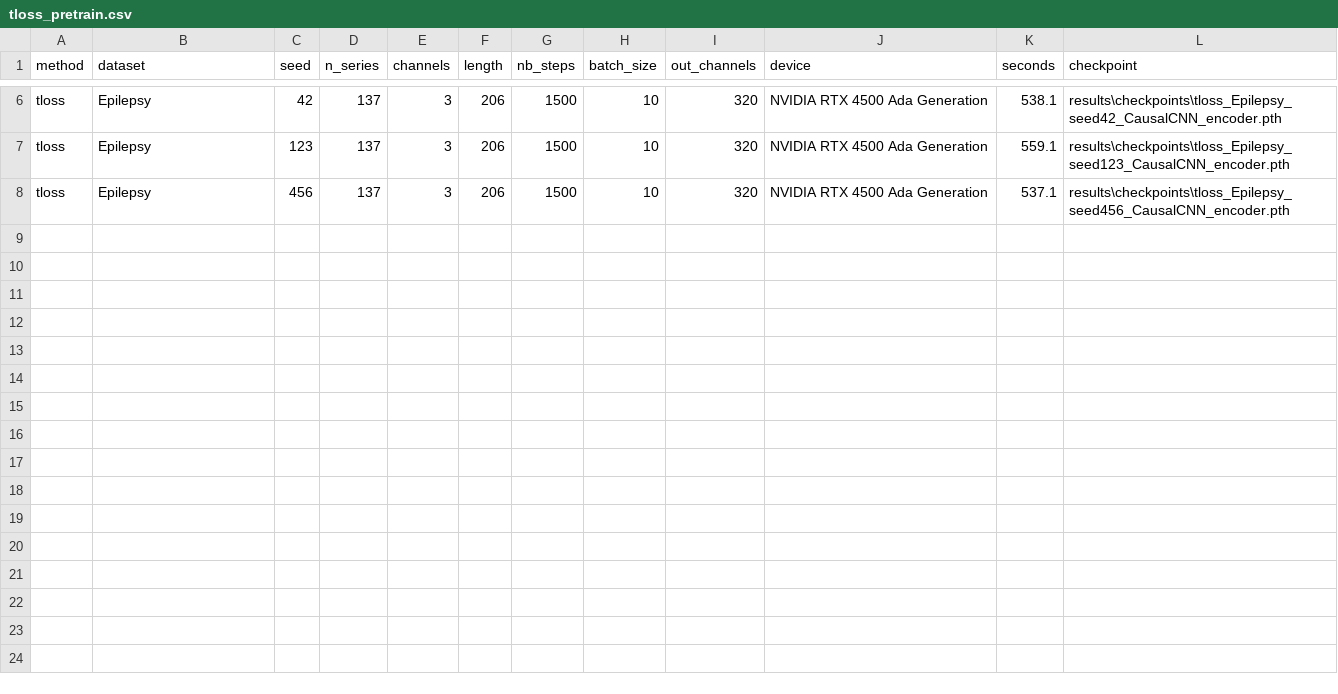
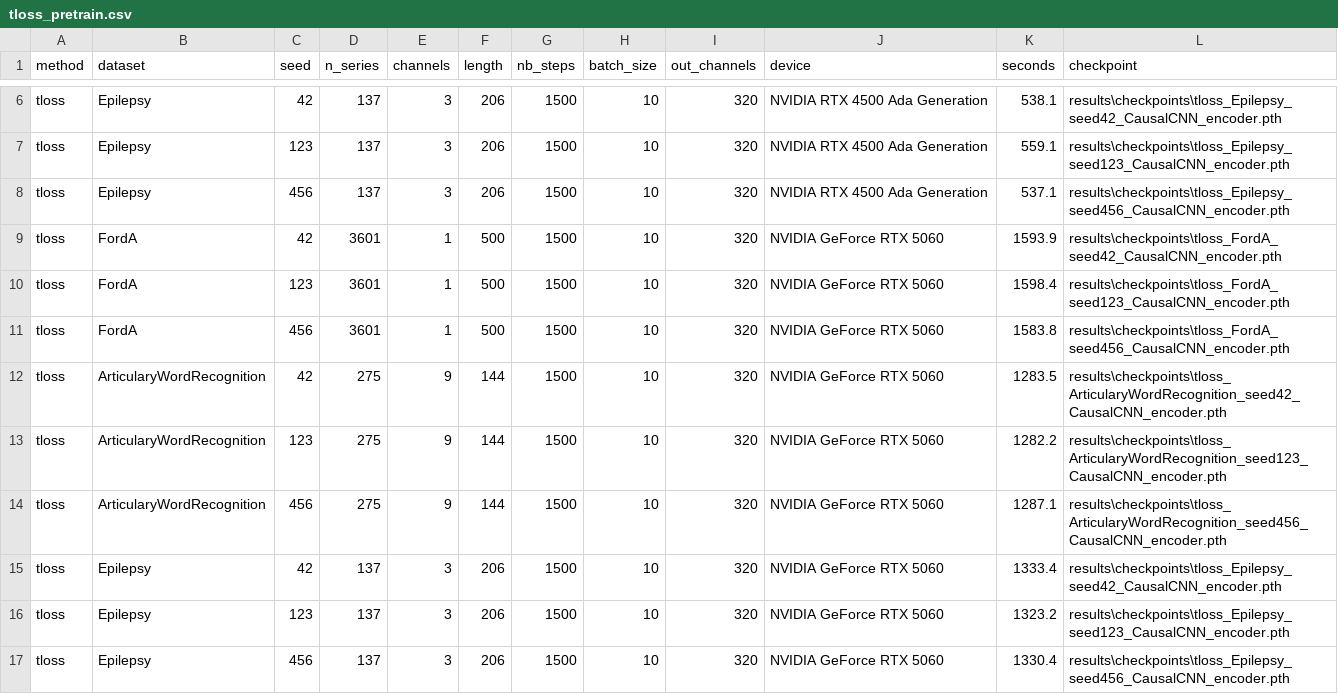
Before and after one commit to FVardi/PhD-Courses, a CSV file: Deep learning for time-series/Assignment 4/results/runs/tloss_pretrain.csv, drawn as a sheet; only a part is shown, gaps mark what is left out.

```diff
--- a/Deep learning for time-series/Assignment 4/results/runs/tloss_pretrain.csv
+++ b/Deep learning for time-series/Assignment 4/results/runs/tloss_pretrain.csv
@@ -8 +8,10 @@ tloss,Epilepsy,123,137,3,206,1500,10,320,NVIDIA RTX 4500 Ada Generation,559.1,re
 tloss,Epilepsy,456,137,3,206,1500,10,320,NVIDIA RTX 4500 Ada Generation,537.1,results\checkpoints\tloss_Epilepsy_seed456_CausalCNN_encoder.pth
+tloss,FordA,42,3601,1,500,1500,10,320,NVIDIA GeForce RTX 5060,1593.9,results\checkpoints\tloss_FordA_seed42_CausalCNN_encoder.pth
+tloss,FordA,123,3601,1,500,1500,10,320,NVIDIA GeForce RTX 5060,1598.4,results\checkpoints\tloss_FordA_seed123_CausalCNN_encoder.pth
+tloss,FordA,456,3601,1,500,1500,10,320,NVIDIA GeForce RTX 5060,1583.8,results\checkpoints\tloss_FordA_seed456_CausalCNN_encoder.pth
+tloss,ArticularyWordRecognition,42,275,9,144,1500,10,320,NVIDIA GeForce RTX 5060,1283.5,results\checkpoints\tloss_ArticularyWordRecognition_seed42_CausalCNN_encoder.pth
+tloss,ArticularyWordRecognition,123,275,9,144,1500,10,320,NVIDIA GeForce RTX 5060,1282.2,results\checkpoints\tloss_ArticularyWordRecognition_seed123_CausalCNN_encoder.pth
+tloss,ArticularyWordRecognition,456,275,9,144,1500,10,320,NVIDIA GeForce RTX 5060,1287.1,results\checkpoints\tloss_ArticularyWordRecognition_seed456_CausalCNN_encoder.pth
+tloss,Epilepsy,42,137,3,206,1500,10,320,NVIDIA GeForce RTX 5060,1333.4,results\checkpoints\tloss_Epilepsy_seed42_CausalCNN_encoder.pth
+tloss,Epilepsy,123,137,3,206,1500,10,320,NVIDIA GeForce RTX 5060,1323.2,results\checkpoints\tloss_Epilepsy_seed123_CausalCNN_encoder.pth
+tloss,Epilepsy,456,137,3,206,1500,10,320,NVIDIA GeForce RTX 5060,1330.4,results\checkpoints\tloss_Epilepsy_seed456_CausalCNN_encoder.pth
```
Also changed, not shown: Deep learning for time-series/Assignment 4/results/runs/extract.csv, Deep learning for time-series/Assignment 4/results/runs/ts2vec_pretrain.csv, 18 other files.
